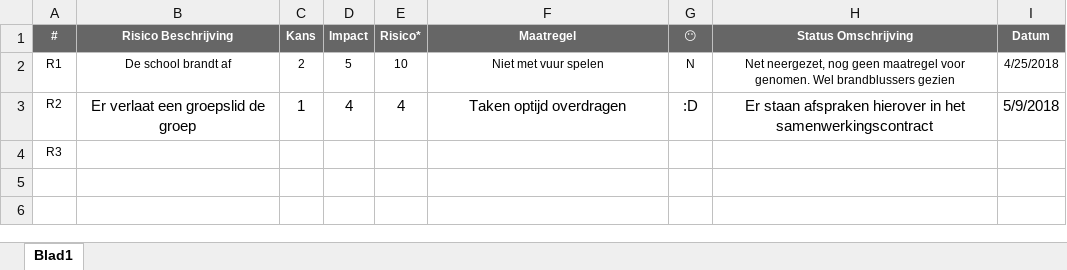
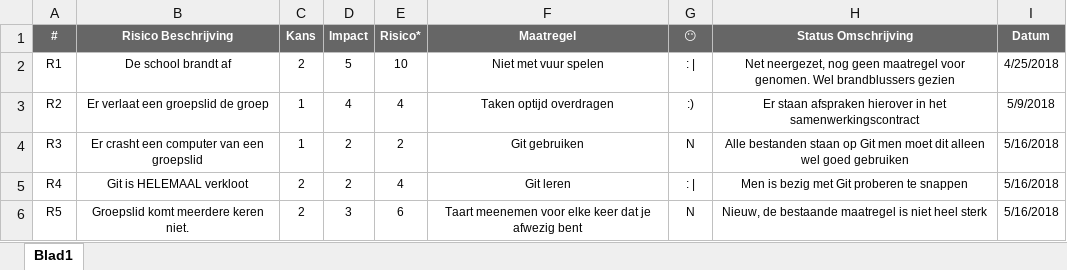
Before and after one commit to Gewad/Project4Bankalicious, an Excel workbook: opdrachten/opdracht_h/opdracht_h_teamonderdeel.xlsx, sheet Blad1, drawn as a sheet; values as stored, in another font and other column widths than the file's, no borders; the diff names each change by its address in the sheet, - before the commit and + after, or states it on an @@ line.

Commit message:
Risicolog geupdatet

```diff
--- a/opdrachten/opdracht_h/opdracht_h_teamonderdeel.xlsx (sheet Blad1)
+++ b/opdrachten/opdracht_h/opdracht_h_teamonderdeel.xlsx (sheet Blad1)
-G2 (😶): N
+G2 (😶): : |
@@ B3:I3 text size: smaller @@
-G3 (😶): :D
+G3 (😶): :)
-B4 (Risico Beschrijving): (empty)
+B4 (Risico Beschrijving): Er crasht een computer van een groepslid
-C4 (Kans): (empty)
+C4 (Kans): 1
-D4 (Impact): (empty)
+D4 (Impact): 2
-E4 (Risico*): (empty)
+E4 (Risico*): 2
-F4 (Maatregel): (empty)
+F4 (Maatregel): Git gebruiken
-G4 (😶): (empty)
+G4 (😶): N
-H4 (Status Omschrijving): (empty)
+H4 (Status Omschrijving): Alle bestanden staan op Git men moet dit alleen wel goed gebruiken
-I4 (Datum): (empty)
+I4 (Datum): 5/16/2018
+row 5: R4 | Git is HELEMAAL verkloot | 2 | 2 | 4 | Git leren | : | | Men is bezig met Git proberen te snappen | 5/16/2018
+row 6: R5 | Groepslid komt meerdere keren niet. | 2 | 3 | 6 | Taart meenemen voor elke keer dat je afwezig bent | N | Nieuw, de bestaande maatregel is niet heel sterk | 5/16/2018
```
